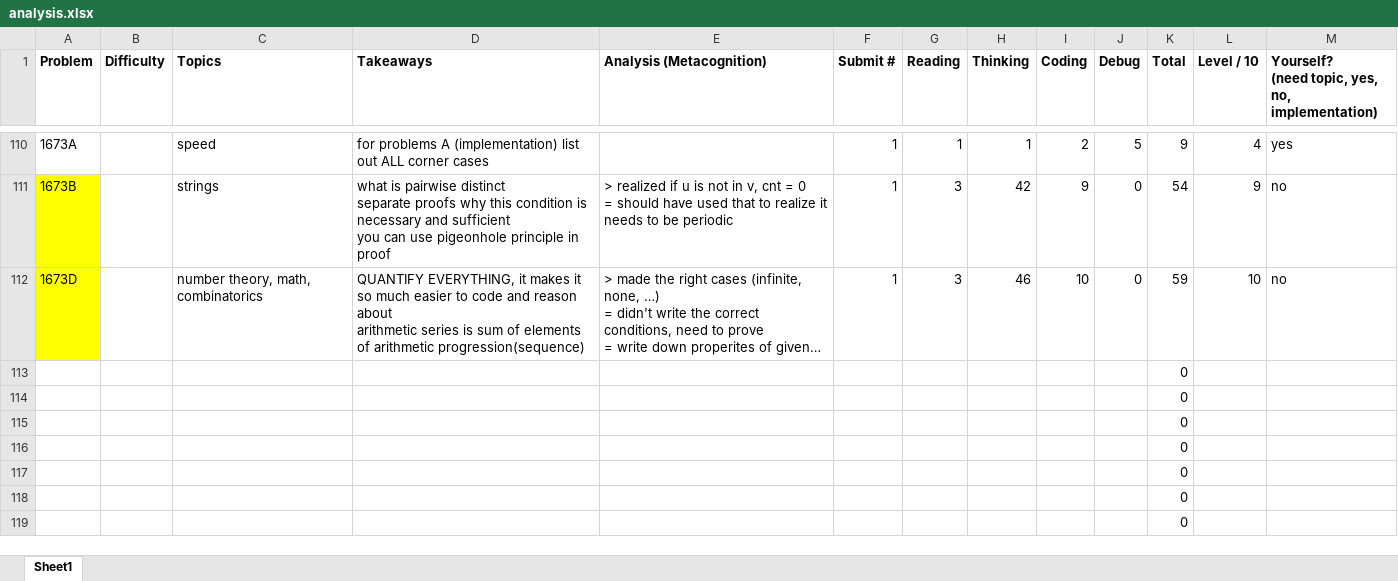
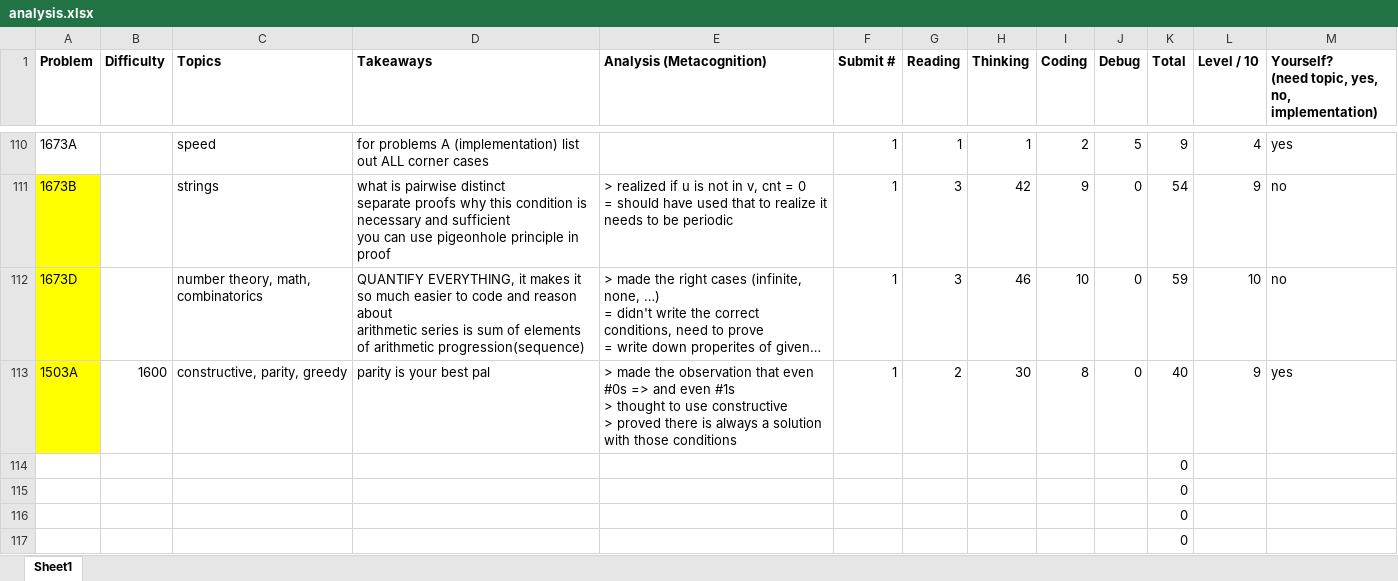
Before and after one commit to tfg1434/cp, an Excel workbook: analysis.xlsx, sheet Sheet1, drawn as a sheet; only a part is shown, gaps mark what is left out; the shorter side is filled out with more unchanged rows; long unchanged cells end in …; values as stored, in another font and other column widths than the file's, no borders; conditional formats not drawn; removed rows and columns are numbered as before the commit, all else as after; ↵ is a line break in a cell; the diff names each change by its address in the sheet, - before the commit and + after, or states it on an @@ line.

```diff
--- a/analysis.xlsx (sheet Sheet1)
+++ b/analysis.xlsx (sheet Sheet1)
-row 113:  |  |  |  |  |  |  |  |  |  | 0
+row 113: 1503A | 1600 | constructive, parity, greedy | parity is your best pal | > made the observation that even #0s => and even #1s ↵ > thought to use constructive ↵ > proved there is always a solution with those conditions | 1 | 2 | 30 | 8 | 0 | 40 | 9 | yes
```
Also changed, not shown: 1 other file.
